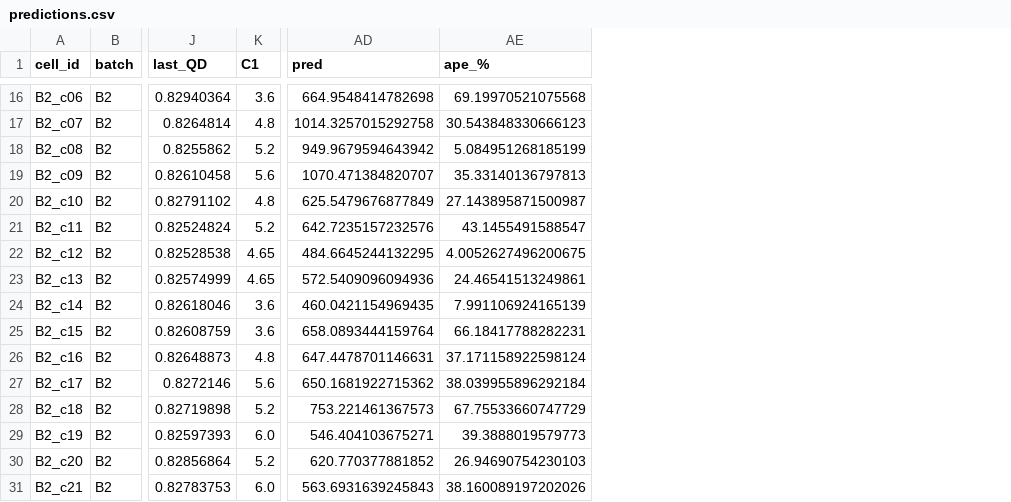
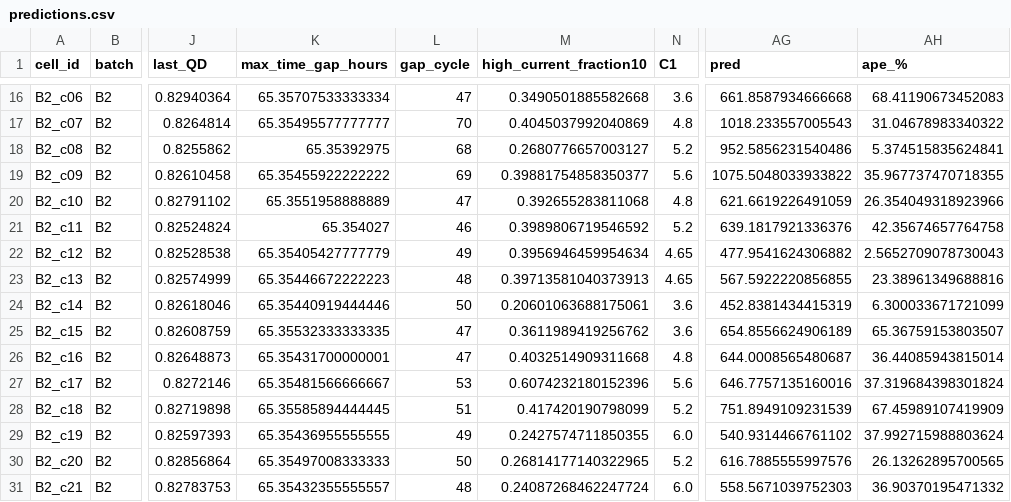
Before and after one commit to minsol1/ess-battery-project, a CSV file: results/predictions.csv, drawn as a sheet; only a part is shown, gaps mark what is left out; addresses are those after the commit; the diff covers the shown part only; the diff names each change by its address in the sheet, - before the commit and + after, or states it on an @@ line.

```diff
--- a/results/predictions.csv
+++ b/results/predictions.csv
+column K (max_time_gap_hours), rows 16-31: 65.35707533333334 | 65.35495577777777 | 65.35392975 | 65.35455922222222 | 65.3551958888889 | 65.354027 | 65.35405427777779 | 65.35446672222223 | 65.35440919444446 | 65.35532333333335 | 65.35431700000001 | 65.35481566666667 | 65.35585894444445 | 65.35436955555555 | 65.35497008333333 | 65.35432355555557
+column L (gap_cycle), rows 16-31: 47 | 70 | 68 | 69 | 47 | 46 | 49 | 48 | 50 | 47 | 47 | 53 | 51 | 49 | 50 | 48
+column M (high_current_fraction10), rows 16-31: 0.3490501885582668 | 0.4045037992040869 | 0.2680776657003127 | 0.39881754858350377 | 0.392655283811068 | 0.3989806719546592 | 0.3956946459954634 | 0.39713581040373913 | 0.20601063688175061 | 0.3611989419256762 | 0.4032514909311668 | 0.6074232180152396 | 0.417420190798099 | 0.2427574711850355 | 0.26814177140322965 | 0.24087268462247724
-AG16 (pred): 664.9548414782698
+AG16 (pred): 661.8587934666668
-AH16 (ape_%): 69.19970521075568
+AH16 (ape_%): 68.41190673452083
-AG17 (pred): 1014.3257015292758
+AG17 (pred): 1018.233557005543
-AH17 (ape_%): 30.543848330666123
+AH17 (ape_%): 31.04678983340322
-AG18 (pred): 949.9679594643942
+AG18 (pred): 952.5856231540486
-AH18 (ape_%): 5.084951268185199
+AH18 (ape_%): 5.374515835624841
-AG19 (pred): 1070.471384820707
+AG19 (pred): 1075.5048033933822
-AH19 (ape_%): 35.33140136797813
+AH19 (ape_%): 35.967737470718355
-AG20 (pred): 625.5479676877849
+AG20 (pred): 621.6619226491059
-AH20 (ape_%): 27.143895871500987
+AH20 (ape_%): 26.354049318923966
-AG21 (pred): 642.7235157232576
+AG21 (pred): 639.1817921336376
-AH21 (ape_%): 43.1455491588547
+AH21 (ape_%): 42.35674657764758
-AG22 (pred): 484.6645244132295
+AG22 (pred): 477.9541624306882
-AH22 (ape_%): 4.0052627496200675
+AH22 (ape_%): 2.5652709078730043
-AG23 (pred): 572.5409096094936
+AG23 (pred): 567.5922220856855
-AH23 (ape_%): 24.46541513249861
+AH23 (ape_%): 23.38961349688816
-AG24 (pred): 460.0421154969435
+AG24 (pred): 452.8381434415319
-AH24 (ape_%): 7.991106924165139
+AH24 (ape_%): 6.300033671721099
-AG25 (pred): 658.0893444159764
+AG25 (pred): 654.8556624906189
-AH25 (ape_%): 66.18417788282231
+AH25 (ape_%): 65.36759153803507
-AG26 (pred): 647.4478701146631
+AG26 (pred): 644.0008565480687
-AH26 (ape_%): 37.171158922598124
+AH26 (ape_%): 36.44085943815014
-AG27 (pred): 650.1681922715362
+AG27 (pred): 646.7757135160016
-AH27 (ape_%): 38.039955896292184
+AH27 (ape_%): 37.319684398301824
-AG28 (pred): 753.221461367573
+AG28 (pred): 751.8949109231539
-AH28 (ape_%): 67.75533660747729
+AH28 (ape_%): 67.45989107419909
-AG29 (pred): 546.404103675271
+AG29 (pred): 540.9314466761102
-AH29 (ape_%): 39.3888019579773
+AH29 (ape_%): 37.992715988803624
-AG30 (pred): 620.770377881852
+AG30 (pred): 616.7885555997576
-AH30 (ape_%): 26.94690754230103
+AH30 (ape_%): 26.13262895700565
-AG31 (pred): 563.6931639245843
+AG31 (pred): 558.5671039752303
-AH31 (ape_%): 38.160089197202026
+AH31 (ape_%): 36.90370195471332
```
Also changed, not shown: 150 edited cells elsewhere in this file, results/cv_comparison.csv, results/cv_diagnostics.csv, 30 other files.
